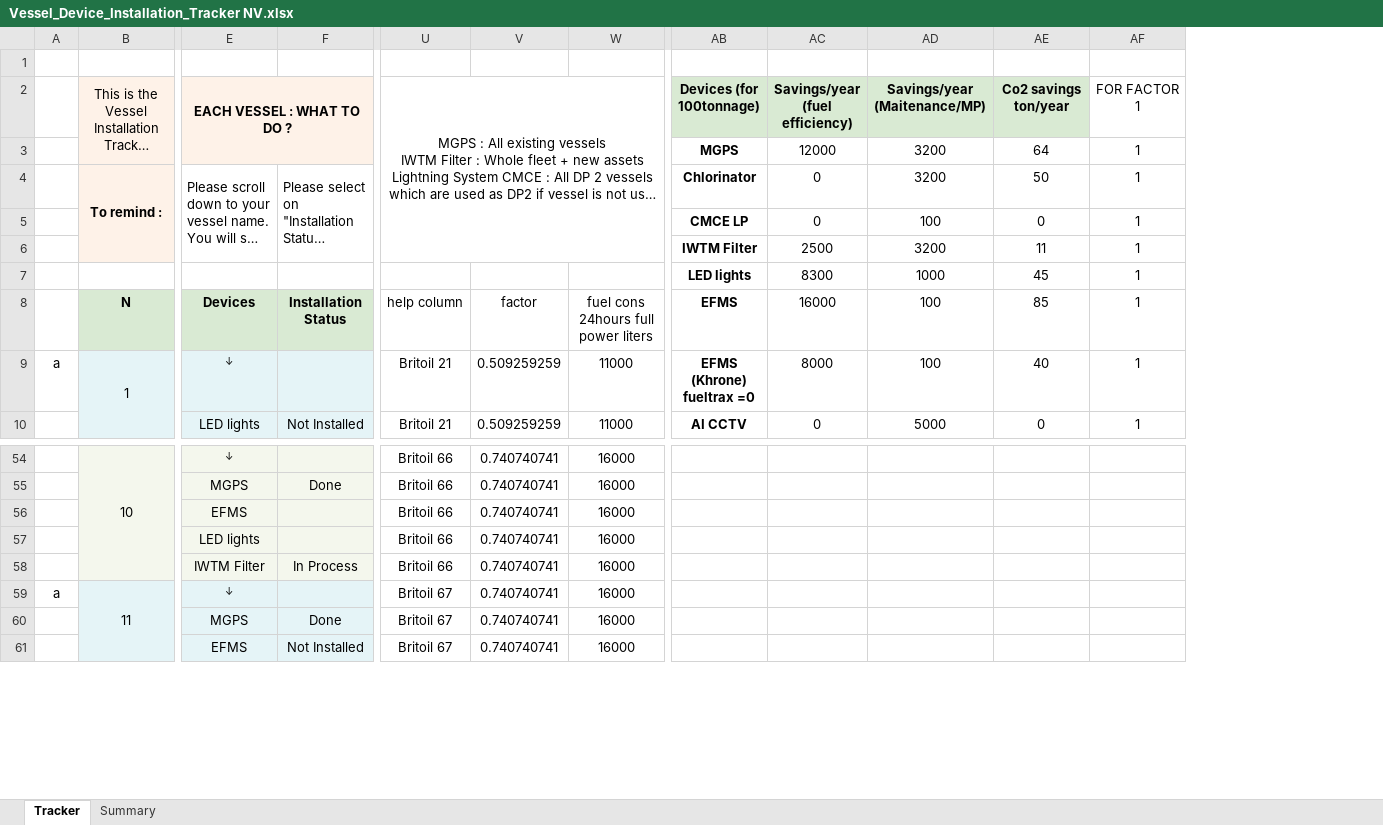
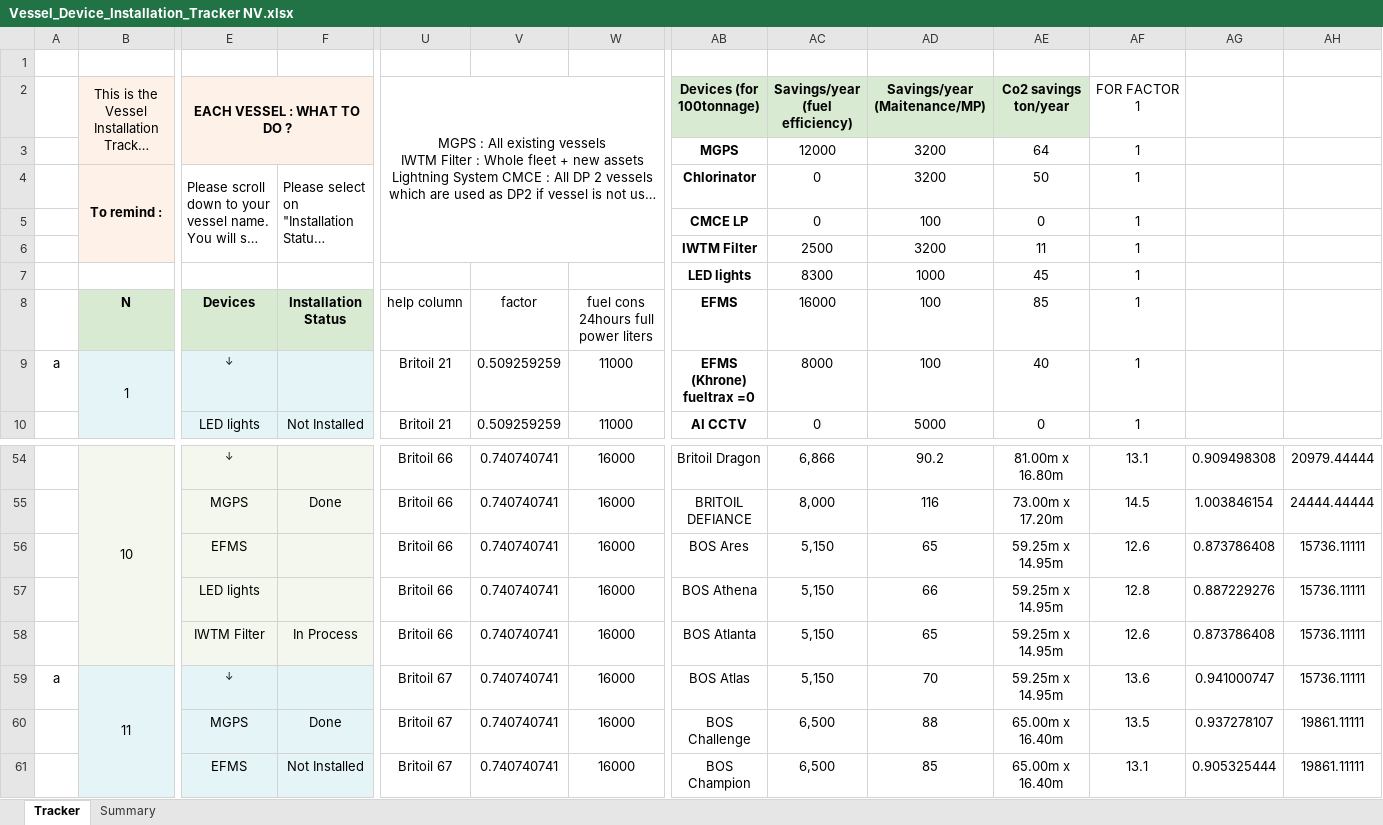
Before and after one commit to Axelfaurax1/SustainaBOS, an Excel workbook: Vessel_Device_Installation_Tracker NV.xlsx, sheet Tracker, drawn as a sheet; only a part is shown, gaps mark what is left out; long unchanged cells end in …; values as stored, in another font and other column widths than the file's, no borders; charts and pictures and conditional formats not drawn; removed rows and columns are numbered as before the commit, all else as after; rows hold the shown columns only; the diff covers the shown part only; the diff names each change by its address in the sheet, - before the commit and + after, or states it on an @@ line.

```diff
--- a/Vessel_Device_Installation_Tracker NV.xlsx (sheet Tracker)
+++ b/Vessel_Device_Installation_Tracker NV.xlsx (sheet Tracker)
+column AG, rows 54-55: 0.909498308 | 1.003846154; rows 59-61: 0.941000747 | 0.937278107 | 0.905325444
+column AH, rows 54-55: 20979.44444 | 24444.44444; rows 59-61: 15736.11111 | 19861.11111 | 19861.11111
-AB54: (empty)
+AB54: Britoil Dragon
-AC54: (empty)
+AC54: 6,866
-AD54: (empty)
+AD54: 90.2
-AE54: (empty)
+AE54: 81.00m x 16.80m
-AF54: (empty)
+AF54: 13.1
-AB55: (empty)
+AB55: BRITOIL DEFIANCE
-AC55: (empty)
+AC55: 8,000
-AD55: (empty)
+AD55: 116
-AE55: (empty)
+AE55: 73.00m x 17.20m
-AF55: (empty)
+AF55: 14.5
-row 56:  |  | EFMS |  | Britoil 66 | 0.740740741 | 16000
-row 57:  |  | LED lights |  | Britoil 66 | 0.740740741 | 16000
-row 58:  |  | IWTM Filter | In Process | Britoil 66 | 0.740740741 | 16000
+row 56:  |  | EFMS |  | Britoil 66 | 0.740740741 | 16000 | BOS Ares | 5,150 | 65 | 59.25m x 14.95m | 12.6 | 0.873786408 | 15736.11111
+row 57:  |  | LED lights |  | Britoil 66 | 0.740740741 | 16000 | BOS Athena | 5,150 | 66 | 59.25m x 14.95m | 12.8 | 0.887229276 | 15736.11111
+row 58:  |  | IWTM Filter | In Process | Britoil 66 | 0.740740741 | 16000 | BOS Atlanta | 5,150 | 65 | 59.25m x 14.95m | 12.6 | 0.873786408 | 15736.11111
-AB59: (empty)
+AB59: BOS Atlas
-AC59: (empty)
+AC59: 5,150
-AD59: (empty)
+AD59: 70
-AE59: (empty)
+AE59: 59.25m x 14.95m
-AF59: (empty)
+AF59: 13.6
-AB60: (empty)
+AB60: BOS Challenge
-AC60:AC61: (empty)
+AC60:AC61: 6,500
-AD60: (empty)
+AD60: 88
-AE60:AE61: (empty)
+AE60:AE61: 65.00m x 16.40m
-AF60: (empty)
+AF60: 13.5
-AB61: (empty)
+AB61: BOS Champion
-AD61: (empty)
+AD61: 85
-AF61: (empty)
+AF61: 13.1
```
Also changed, not shown: 11 added rows, 11 removed rows and 201 edited cells elsewhere in this sheet, sheet Summary, charts or pictures, 1 other file.
